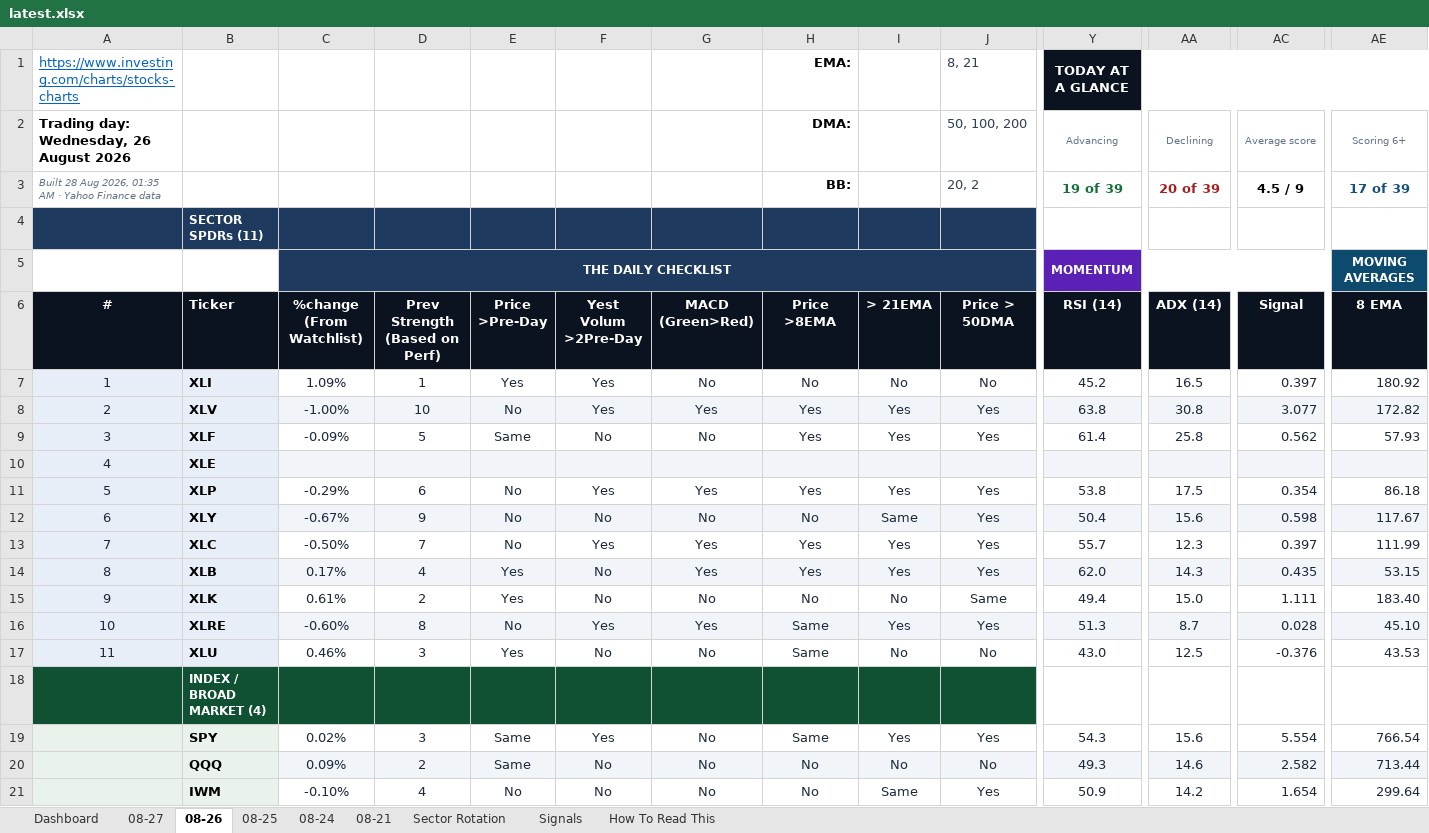
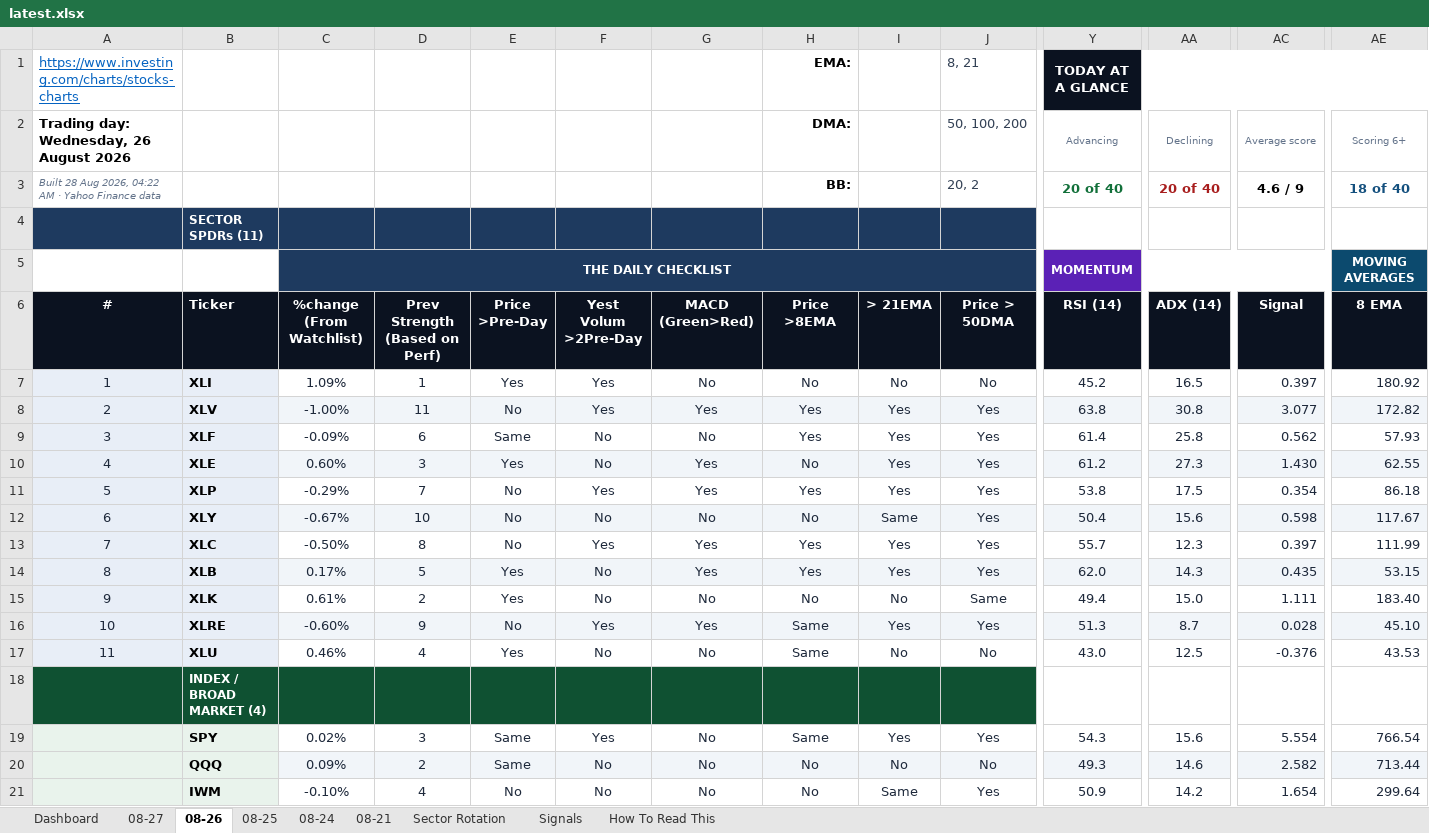
Before and after one commit to GeoWizard4645/Stock-Analysis-for-my-Grandpa, an Excel workbook: docs/data/latest.xlsx, sheet 08-26, drawn as a sheet; only a part is shown, gaps mark what is left out; values as stored, in another font and other column widths than the file's, no borders; conditional formats not drawn; the diff covers the shown part only; the diff names each change by its address in the sheet, - before the commit and + after, or states it on an @@ line.

```diff
--- a/docs/data/latest.xlsx (sheet 08-26)
+++ b/docs/data/latest.xlsx (sheet 08-26)
-A3 (#): …Aug 2026, 01:35 AM ·…
+A3 (#): …Aug 2026, 04:22 AM ·…
-Y3 (RSI (14)): 19 of 39
+Y3 (RSI (14)): 20 of 40
-AA3 (ADX (14)): 20 of 39
+AA3 (ADX (14)): 20 of 40
-AC3 (Signal): 4.5 / 9
+AC3 (Signal): 4.6 / 9
-AE3 (8 EMA): 17 of 39
+AE3 (8 EMA): 18 of 40
-D8 (Prev Strength (Based on Perf)): 10
+D8 (Prev Strength (Based on Perf)): 11
-D9 (Prev Strength (Based on Perf)): 5
+D9 (Prev Strength (Based on Perf)): 6
-C10 (%change (From Watchlist)): (empty)
+C10 (%change (From Watchlist)): 0.60%
-D10 (Prev Strength (Based on Perf)): (empty)
+D10 (Prev Strength (Based on Perf)): 3
-E10 (Price >Pre-Day): (empty)
+E10 (Price >Pre-Day): Yes
-F10 (Yest Volum >2Pre-Day): (empty)
+F10 (Yest Volum >2Pre-Day): No
-G10 (MACD (Green>Red)): (empty)
+G10 (MACD (Green>Red)): Yes
-H10 (Price >8EMA): (empty)
+H10 (Price >8EMA): No
-I10 (> 21EMA): (empty)
+I10 (> 21EMA): Yes
-J10 (Price > 50DMA): (empty)
+J10 (Price > 50DMA): Yes
-Y10 (RSI (14)): (empty)
+Y10 (RSI (14)): 61.2
-AA10 (ADX (14)): (empty)
+AA10 (ADX (14)): 27.3
-AC10 (Signal): (empty)
+AC10 (Signal): 1.430
-AE10 (8 EMA): (empty)
+AE10 (8 EMA): 62.55
-D11 (Prev Strength (Based on Perf)): 6
+D11 (Prev Strength (Based on Perf)): 7
-D12 (Prev Strength (Based on Perf)): 9
+D12 (Prev Strength (Based on Perf)): 10
-D13 (Prev Strength (Based on Perf)): 7
+D13 (Prev Strength (Based on Perf)): 8
-D14 (Prev Strength (Based on Perf)): 4
+D14 (Prev Strength (Based on Perf)): 5
-D16 (Prev Strength (Based on Perf)): 8
+D16 (Prev Strength (Based on Perf)): 9
-D17 (Prev Strength (Based on Perf)): 3
+D17 (Prev Strength (Based on Perf)): 4
```
Also changed, not shown: 34 edited cells elsewhere in this sheet, sheet 08-27, sheet Dashboard, sheet Sector Rotation, sheet 08-24, sheet 08-25, sheet 08-21, 1 more sheet, charts or pictures, 1 other file.
